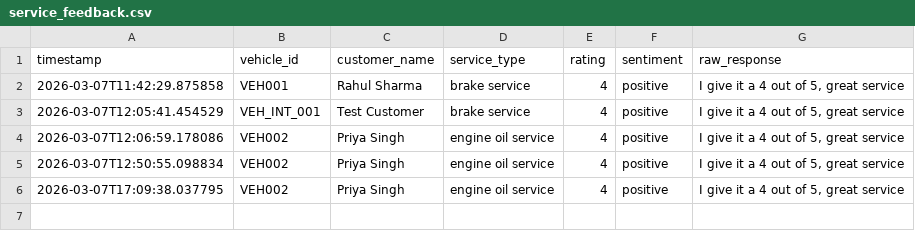
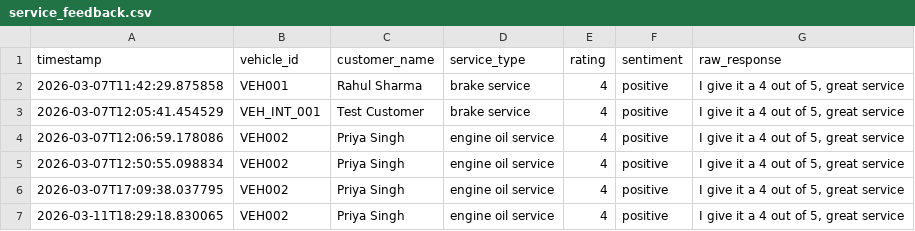
Before and after one commit to RuchikaaVerma/AutoNexus, a CSV file: ml/data/service_feedback.csv (was ml/data/train_test_split/service_feedback.csv), drawn as a sheet.

```diff
--- a/ml/data/train_test_split/service_feedback.csv
+++ b/ml/data/service_feedback.csv
@@ -6 +6,2 @@ timestamp,vehicle_id,customer_name,service_type,rating,sentiment,raw_response
 2026-03-07T17:09:38.037795,VEH002,Priya Singh,engine oil service,4,positive,"I give it a 4 out of 5, great service"
+2026-03-11T18:29:18.830065,VEH002,Priya Singh,engine oil service,4,positive,"I give it a 4 out of 5, great service"
```
Also changed, not shown: 31 other files.
